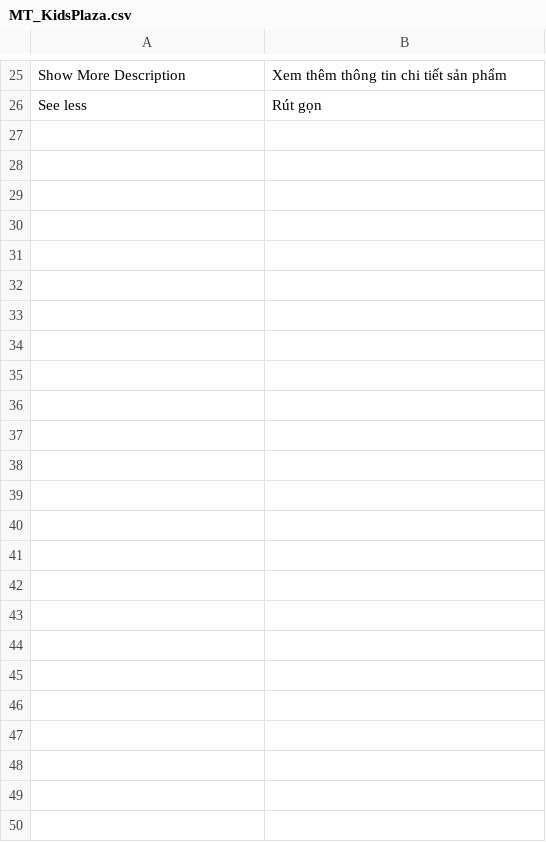
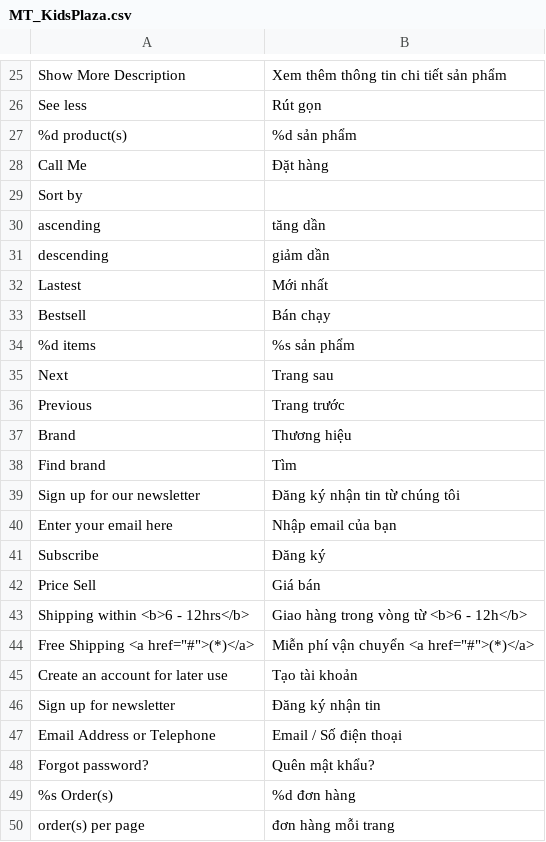
Before and after one commit to cleversoft/kidsplaza, a CSV file: app/locale/vi_VN/MT_KidsPlaza.csv, drawn as a sheet; only a part is shown, gaps mark what is left out.

```diff
--- a/app/locale/vi_VN/MT_KidsPlaza.csv
+++ b/app/locale/vi_VN/MT_KidsPlaza.csv
@@ -26 +26,25 @@
 "See less","Rút gọn"
+"%d product(s)","%d sản phẩm"
+"Call Me","Đặt hàng"
+"Sort by",""
+"ascending","tăng dần"
+"descending","giảm dần"
+"Lastest","Mới nhất"
+"Bestsell","Bán chạy"
+"%d items","%s sản phẩm"
+"Next","Trang sau"
+"Previous","Trang trước"
+"Brand","Thương hiệu"
+"Find brand","Tìm"
+"Sign up for our newsletter","Đăng ký nhận tin từ chúng tôi"
+"Enter your email here","Nhập email của bạn"
+"Subscribe","Đăng ký"
+"Price Sell","Giá bán"
+"Shipping within <b>6 - 12hrs</b>","Giao hàng trong vòng từ <b>6 - 12h</b>"
+"Free Shipping <a href=""#"">(*)</a>","Miễn phí vận chuyển <a href=""#"">(*)</a>"
+"Create an account for later use","Tạo tài khoản"
+"Sign up for newsletter","Đăng ký nhận tin"
+"Email Address or Telephone","Email / Số điện thoại"
+"Forgot password?","Quên mật khẩu?"
+"%s Order(s)","%d đơn hàng"
+"order(s) per page","đơn hàng mỗi trang"
```
Also changed, not shown: 6 other files.
